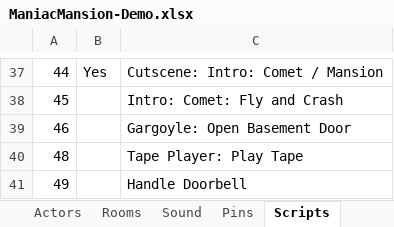
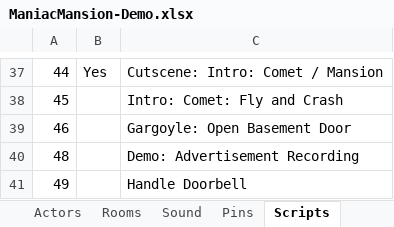
Before and after one commit to segrax/Maniac.Mansion.Disassembly, an Excel workbook: Demo/ManiacMansion-Demo.xlsx, sheet Scripts, drawn as a sheet; only a part is shown, gaps mark what is left out; values as stored, in another font and other column widths than the file's, no borders; the diff names each change by its address in the sheet, - before the commit and + after, or states it on an @@ line.

Commit message:
Rename script-48, as its just a demo recording, not then tape player

```diff
--- a/Demo/ManiacMansion-Demo.xlsx (sheet Scripts)
+++ b/Demo/ManiacMansion-Demo.xlsx (sheet Scripts)
-C40: Tape Player: Play Tape
+C40: Demo: Advertisement Recording
```
Also changed, not shown: 2 other files.
